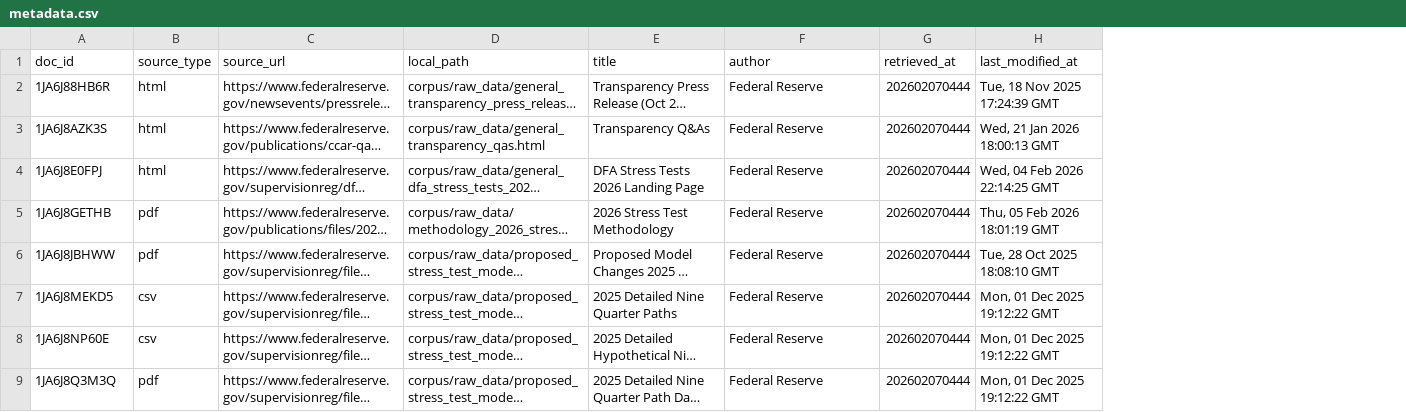
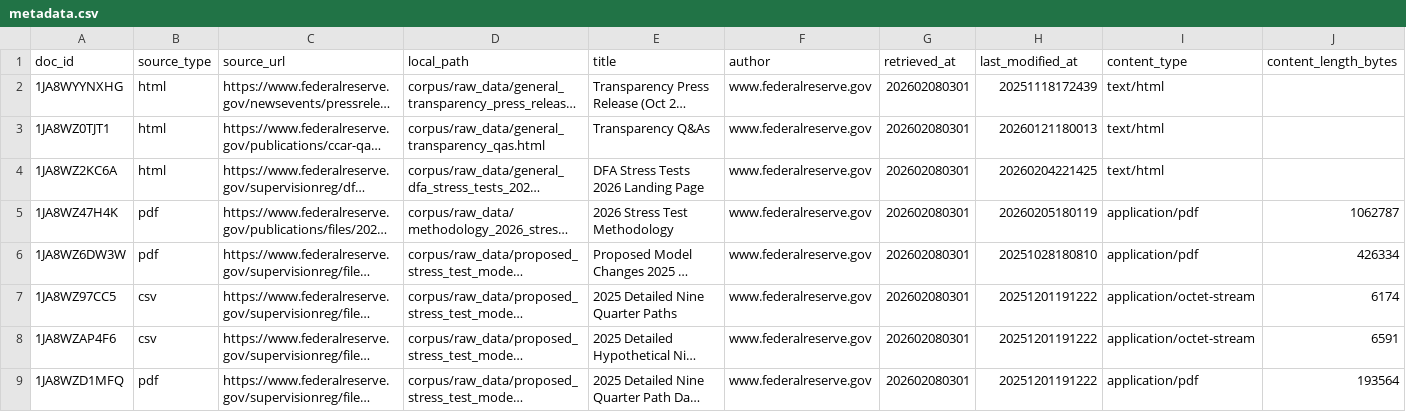
Before and after one commit to garthmortensen/rag_v1, a CSV file: corpus/metadata.csv, drawn as a sheet; only a part is shown; long unchanged cells end in …; the diff covers the shown part only; the diff names each change by its address in the sheet, - before the commit and + after, or states it on an @@ line.

Commit message:
docs: update metadata will extra fields

```diff
--- a/corpus/metadata.csv
+++ b/corpus/metadata.csv
+column I (content_type), rows 2-9: text/html | text/html | text/html | application/pdf | application/pdf | application/octet-stream | application/octet-stream | application/pdf
+column J (content_length_bytes), rows 5-9: 1062787 | 426334 | 6174 | 6591 | 193564
-A2 (doc_id): 1JA6J88HB6R
+A2 (doc_id): 1JA8WYYNXHG
-F2:F9 (author): Federal Reserve
+F2:F9 (author): www.federalreserve.gov
-G2:G9 (retrieved_at): 202602070444
+G2:G9 (retrieved_at): 202602080301
-H2 (last_modified_at): Tue, 18 Nov 2025 17:24:39 GMT
+H2 (last_modified_at): 20251118172439
-A3 (doc_id): 1JA6J8AZK3S
+A3 (doc_id): 1JA8WZ0TJT1
-H3 (last_modified_at): Wed, 21 Jan 2026 18:00:13 GMT
+H3 (last_modified_at): 20260121180013
-A4 (doc_id): 1JA6J8E0FPJ
+A4 (doc_id): 1JA8WZ2KC6A
-H4 (last_modified_at): Wed, 04 Feb 2026 22:14:25 GMT
+H4 (last_modified_at): 20260204221425
-A5 (doc_id): 1JA6J8GETHB
+A5 (doc_id): 1JA8WZ47H4K
-H5 (last_modified_at): Thu, 05 Feb 2026 18:01:19 GMT
+H5 (last_modified_at): 20260205180119
-A6 (doc_id): 1JA6J8JBHWW
+A6 (doc_id): 1JA8WZ6DW3W
-H6 (last_modified_at): Tue, 28 Oct 2025 18:08:10 GMT
+H6 (last_modified_at): 20251028180810
-A7 (doc_id): 1JA6J8MEKD5
+A7 (doc_id): 1JA8WZ97CC5
-H7:H9 (last_modified_at): Mon, 01 Dec 2025 19:12:22 GMT
+H7:H9 (last_modified_at): 20251201191222
-A8 (doc_id): 1JA6J8NP60E
+A8 (doc_id): 1JA8WZAP4F6
-A9 (doc_id): 1JA6J8Q3M3Q
+A9 (doc_id): 1JA8WZD1MFQ
```
Also changed, not shown: 132 edited cells elsewhere in this file.
